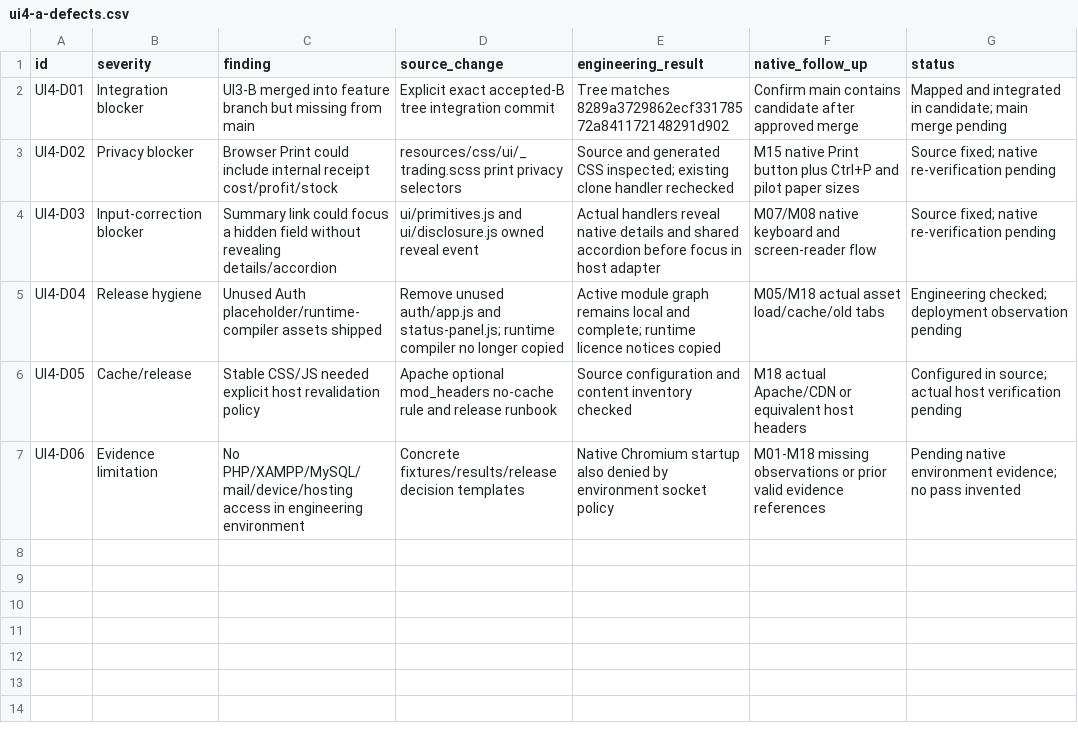
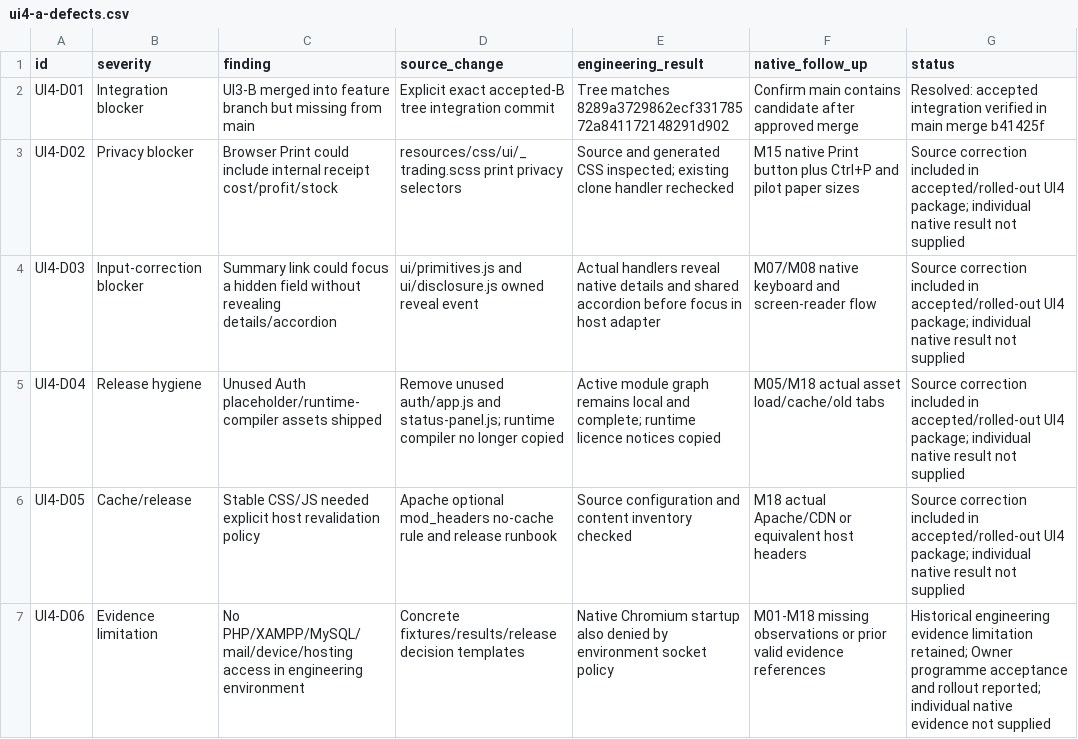
Before and after one commit to Al-siddiq/DawaTrack, a CSV file: docs/ui/verification/ui4-a-defects.csv, drawn as a sheet.

```diff
--- a/docs/ui/verification/ui4-a-defects.csv
+++ b/docs/ui/verification/ui4-a-defects.csv
@@ -1,7 +1,7 @@
 id,severity,finding,source_change,engineering_result,native_follow_up,status
-UI4-D01,Integration blocker,UI3-B merged into feature branch but missing from main,Explicit exact accepted-B tree integration commit,Tree matches 8289a3729862ecf33178572a841172148291d902,Confirm main contains candidate after approved merge,Mapped and integrated in candidate; main merge pending
-UI4-D02,Privacy blocker,Browser Print could include internal receipt cost/profit/stock,resources/css/ui/_trading.scss print privacy selectors,Source and generated CSS inspected; existing clone handler rechecked,M15 native Print button plus Ctrl+P and pilot paper sizes,Source fixed; native re-verification pending
-UI4-D03,Input-correction blocker,Summary link could focus a hidden field without revealing details/accordion,ui/primitives.js and ui/disclosure.js owned reveal event,Actual handlers reveal native details and shared accordion before focus in host adapter,M07/M08 native keyboard and screen-reader flow,Source fixed; native re-verification pending
-UI4-D04,Release hygiene,Unused Auth placeholder/runtime-compiler assets shipped,Remove unused auth/app.js and status-panel.js; runtime compiler no longer copied,Active module graph remains local and complete; runtime licence notices copied,M05/M18 actual asset load/cache/old tabs,Engineering checked; deployment observation pending
-UI4-D05,Cache/release,Stable CSS/JS needed explicit host revalidation policy,Apache optional mod_headers no-cache rule and release runbook,Source configuration and content inventory checked,M18 actual Apache/CDN or equivalent host headers,Configured in source; actual host verification pending
-UI4-D06,Evidence limitation,No PHP/XAMPP/MySQL/mail/device/hosting access in engineering environment,Concrete fixtures/results/release decision templates,Native Chromium startup also denied by environment socket policy,M01-M18 missing observations or prior valid evidence references,Pending native environment evidence; no pass invented
+UI4-D01,Integration blocker,UI3-B merged into feature branch but missing from main,Explicit exact accepted-B tree integration commit,Tree matches 8289a3729862ecf33178572a841172148291d902,Confirm main contains candidate after approved merge,Resolved: accepted integration verified in main merge b41425f
+UI4-D02,Privacy blocker,Browser Print could include internal receipt cost/profit/stock,resources/css/ui/_trading.scss print privacy selectors,Source and generated CSS inspected; existing clone handler rechecked,M15 native Print button plus Ctrl+P and pilot paper sizes,Source correction included in accepted/rolled-out UI4 package; individual native result not supplied
+UI4-D03,Input-correction blocker,Summary link could focus a hidden field without revealing details/accordion,ui/primitives.js and ui/disclosure.js owned reveal event,Actual handlers reveal native details and shared accordion before focus in host adapter,M07/M08 native keyboard and screen-reader flow,Source correction included in accepted/rolled-out UI4 package; individual native result not supplied
+UI4-D04,Release hygiene,Unused Auth placeholder/runtime-compiler assets shipped,Remove unused auth/app.js and status-panel.js; runtime compiler no longer copied,Active module graph remains local and complete; runtime licence notices copied,M05/M18 actual asset load/cache/old tabs,Source correction included in accepted/rolled-out UI4 package; individual native result not supplied
+UI4-D05,Cache/release,Stable CSS/JS needed explicit host revalidation policy,Apache optional mod_headers no-cache rule and release runbook,Source configuration and content inventory checked,M18 actual Apache/CDN or equivalent host headers,Source correction included in accepted/rolled-out UI4 package; individual native result not supplied
+UI4-D06,Evidence limitation,No PHP/XAMPP/MySQL/mail/device/hosting access in engineering environment,Concrete fixtures/results/release decision templates,Native Chromium startup also denied by environment socket policy,M01-M18 missing observations or prior valid evidence references,Historical engineering evidence limitation retained; Owner programme acceptance and rollout reported; individual native evidence not supplied
```
Also changed, not shown: docs/ui/navigation-map.csv, docs/ui/releases/ui4-a-release-decision.csv, 14 other files.
